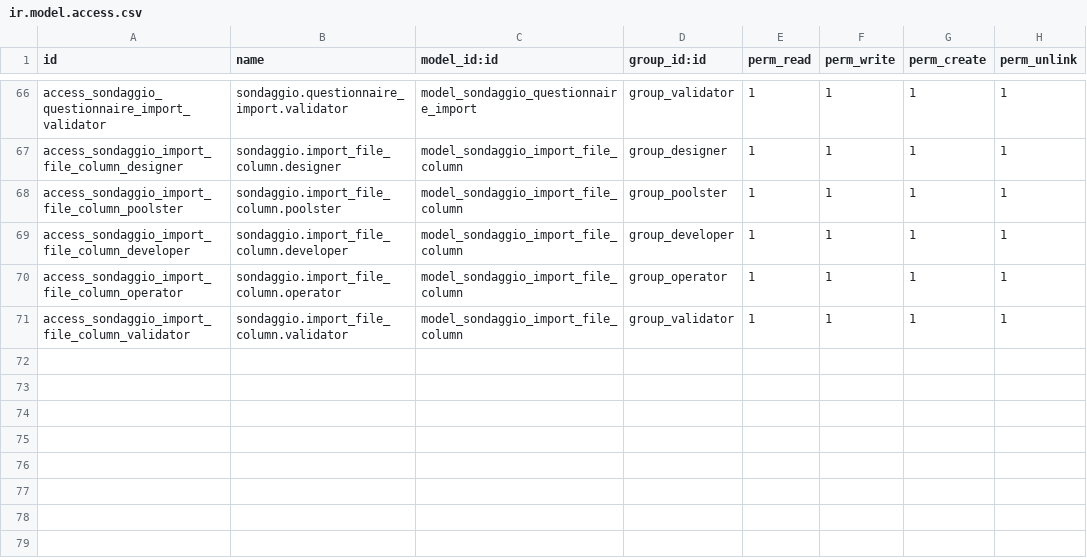
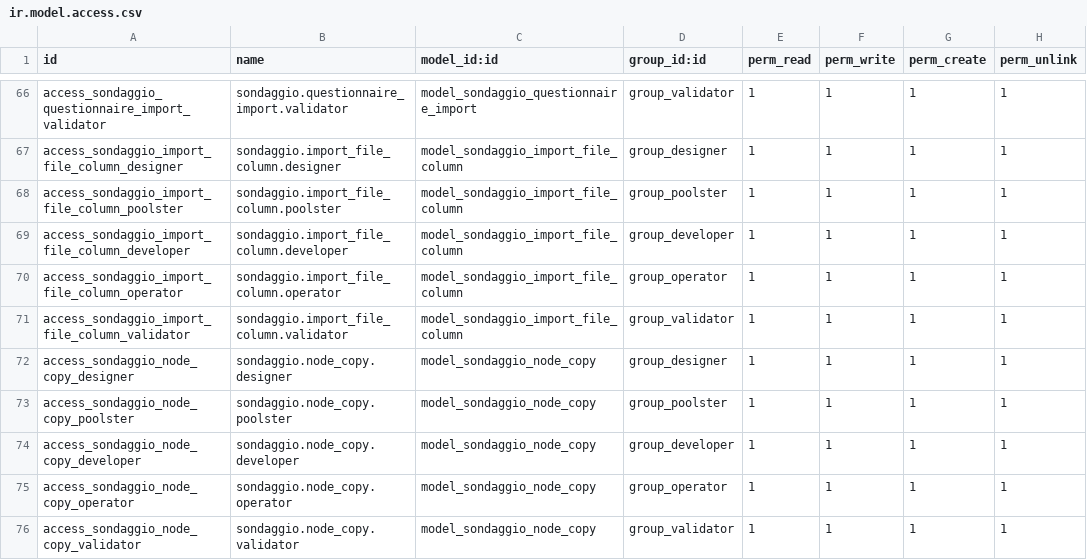
Before and after one commit to csrocha/openerp-survey, a CSV file: addons/sondaggio/security/ir.model.access.csv, drawn as a sheet; only a part is shown, gaps mark what is left out; the diff names each change by its address in the sheet, - before the commit and + after, or states it on an @@ line.

Commit message:
New node copy window action

```diff
--- a/addons/sondaggio/security/ir.model.access.csv
+++ b/addons/sondaggio/security/ir.model.access.csv
+row 72: access_sondaggio_node_copy_designer | sondaggio.node_copy.designer | model_sondaggio_node_copy | group_designer | 1 | 1 | 1 | 1
+row 73: access_sondaggio_node_copy_poolster | sondaggio.node_copy.poolster | model_sondaggio_node_copy | group_poolster | 1 | 1 | 1 | 1
+row 74: access_sondaggio_node_copy_developer | sondaggio.node_copy.developer | model_sondaggio_node_copy | group_developer | 1 | 1 | 1 | 1
+row 75: access_sondaggio_node_copy_operator | sondaggio.node_copy.operator | model_sondaggio_node_copy | group_operator | 1 | 1 | 1 | 1
+row 76: access_sondaggio_node_copy_validator | sondaggio.node_copy.validator | model_sondaggio_node_copy | group_validator | 1 | 1 | 1 | 1
```
Also changed, not shown: 23 other files.
